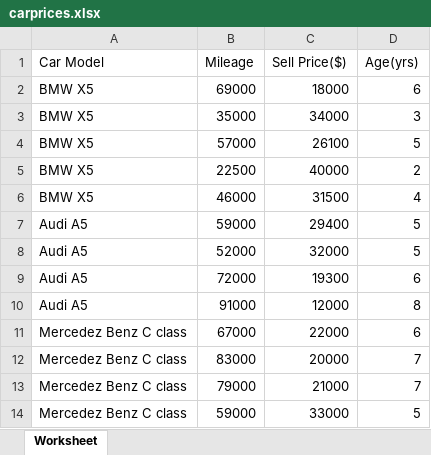
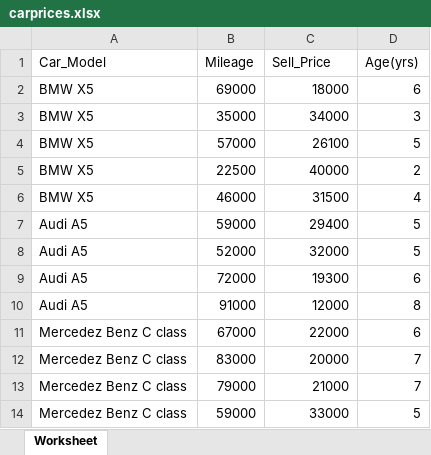
Before and after one commit to senanuremer/Machine-Learning, an Excel workbook: One_hot_encoding/carprices.xlsx, sheet Worksheet, drawn as a sheet; values as stored, in another font and other column widths than the file's, no borders; the diff names each change by its address in the sheet, - before the commit and + after, or states it on an @@ line.

```diff
--- a/One_hot_encoding/carprices.xlsx (sheet Worksheet)
+++ b/One_hot_encoding/carprices.xlsx (sheet Worksheet)
-A1: Car Model
+A1: Car_Model
-C1: Sell Price($)
+C1: Sell_Price
```
Also changed, not shown: 1 other file.
